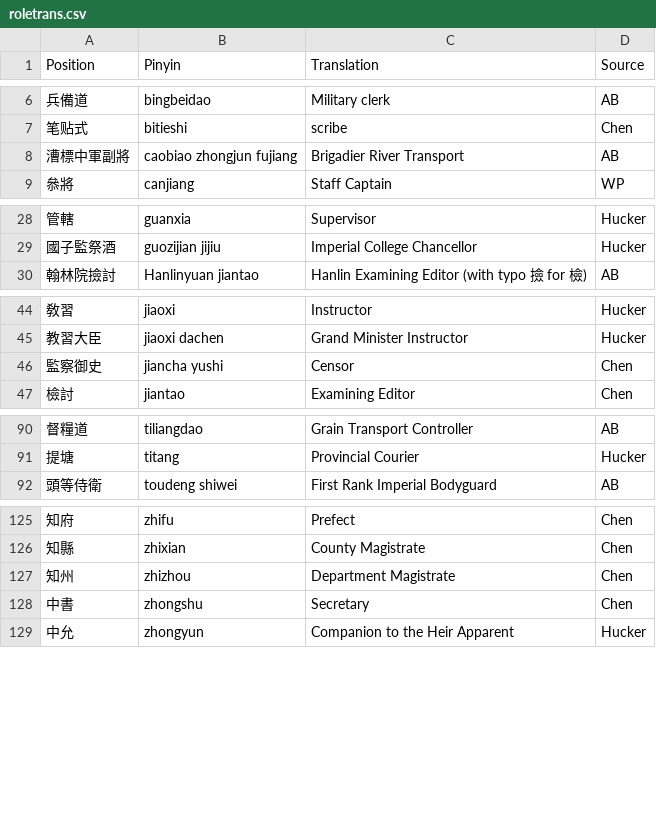
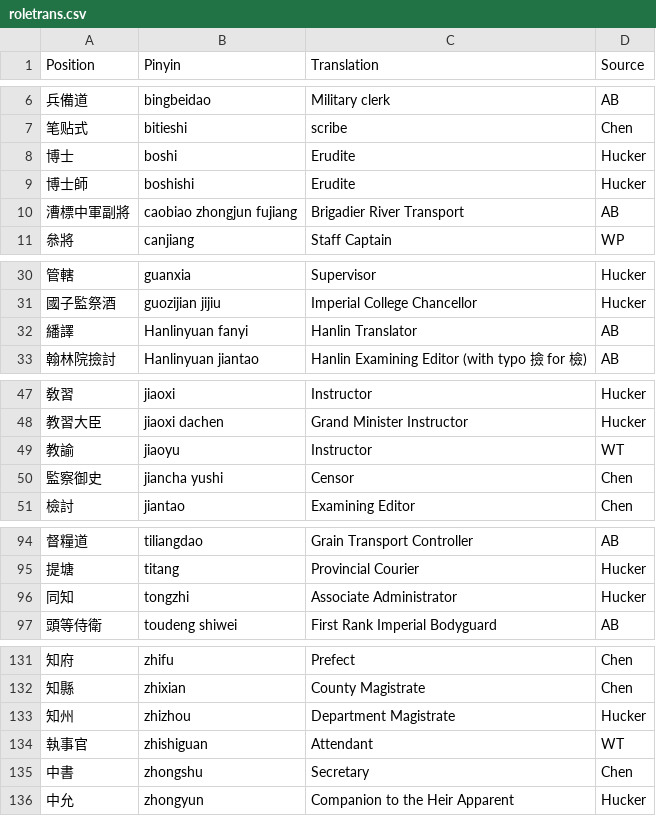
Before and after one commit to adamburkegh/statesnap-miner, a CSV file: data/roletrans.csv, drawn as a sheet; only a part is shown, gaps mark what is left out; the diff covers the shown part only.

Commit message:
Assistant Administrator

```diff
--- a/data/roletrans.csv
+++ b/data/roletrans.csv
@@ -7,2 +7,4 @@ Position,Pinyin,Translation,Source
 笔贴式,bitieshi,scribe,Chen
+博士,boshi,Erudite,Hucker
+博士師,boshishi,Erudite,Hucker
 漕標中軍副將,caobiao zhongjun fujiang,Brigadier River Transport ,AB
@@ -29,2 +31,3 @@ Position,Pinyin,Translation,Source
 國子監祭酒,guozijian jijiu,Imperial College Chancellor,Hucker
+繙譯,Hanlinyuan fanyi,Hanlin Translator,AB
 翰林院撿討,Hanlinyuan jiantao,Hanlin Examining Editor (with typo 撿 for 檢),AB
@@ -45,2 +48,3 @@ Position,Pinyin,Translation,Source
 教習大臣,jiaoxi dachen,Grand Minister Instructor,Hucker
+教諭,jiaoyu,Instructor,WT
 監察御史,jiancha yushi,Censor,Chen
@@ -91,2 +95,3 @@ Position,Pinyin,Translation,Source
 提塘,titang,Provincial Courier,Hucker
+同知,tongzhi,Associate Administrator,Hucker
 頭等侍衛,toudeng shiwei,First Rank Imperial Bodyguard,AB
@@ -126,3 +132,4 @@ Position,Pinyin,Translation,Source
 知縣,zhixian,County Magistrate,Chen
-知州,zhizhou,Department Magistrate,Chen
+知州,zhizhou,Department Magistrate,Hucker
+執事官,zhishiguan,Attendant,WT
 中書,zhongshu,Secretary,Chen
```
Also changed, not shown: 1 added row and 3 edited cells elsewhere in this file.
